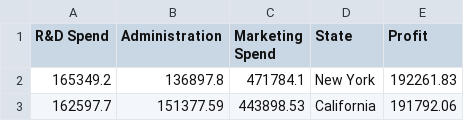
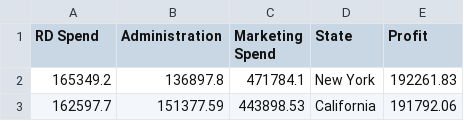
Before and after one commit to rraman9/learn, a CSV file: ml/az/multiple_linear_regression/50_Startups.csv, drawn as a sheet; only a part is shown.

```diff
--- a/ml/az/multiple_linear_regression/50_Startups.csv
+++ b/ml/az/multiple_linear_regression/50_Startups.csv
@@ -1,2 +1,2 @@
-R&D Spend,Administration,Marketing Spend,State,Profit
+RD Spend,Administration,Marketing Spend,State,Profit
 165349.2,136897.8,471784.1,New York,192261.83
```
Also changed, not shown: 1 other file.
